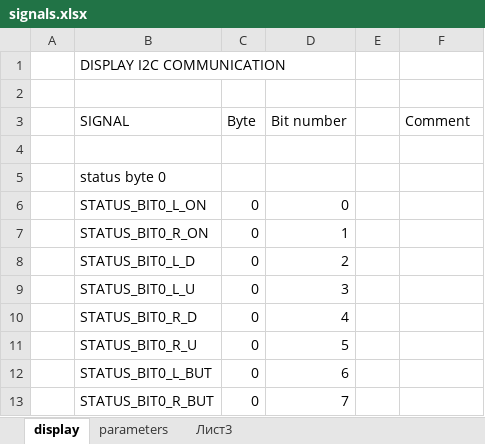
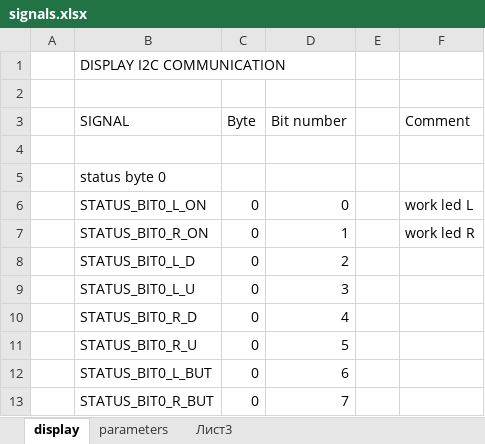
Before and after one commit to vkshardware/frictions, an Excel workbook: Firmware/signals.xlsx, sheet display, drawn as a sheet; only a part is shown; values as stored, in another font and other column widths than the file's, no borders; the diff names each change by its address in the sheet, - before the commit and + after, or states it on an @@ line.

Commit message:
Added OLED display firmware

```diff
--- a/Firmware/signals.xlsx (sheet display)
+++ b/Firmware/signals.xlsx (sheet display)
-F6 (Comment): (empty)
+F6 (Comment): work led L
-F7 (Comment): (empty)
+F7 (Comment): work led R
```
Also changed, not shown: 10 other files.
